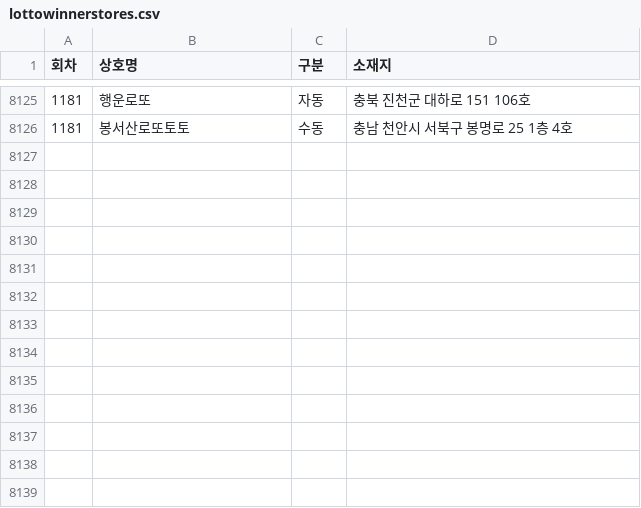
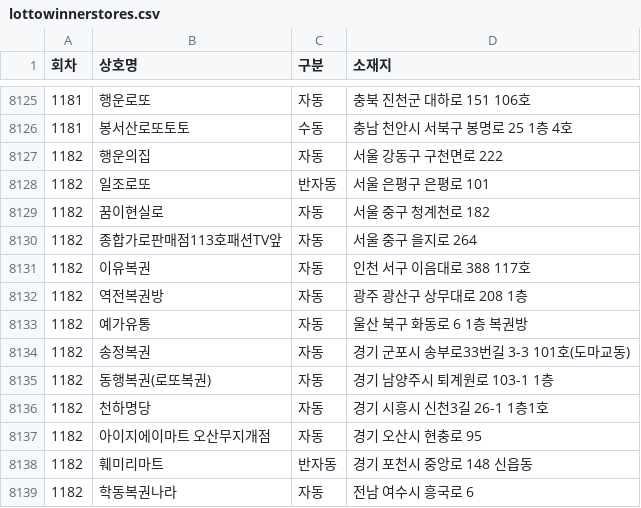
Before and after one commit to pipelinelife/pipelinelife.github.io, a CSV file: CSV/lottowinnerstores.csv, drawn as a sheet; only a part is shown, gaps mark what is left out; the diff names each change by its address in the sheet, - before the commit and + after, or states it on an @@ line.

Commit message:
update lottowinnerstores.csv

```diff
--- a/CSV/lottowinnerstores.csv
+++ b/CSV/lottowinnerstores.csv
+row 8127: 1182 | 행운의집 | 자동 | 서울 강동구 구천면로 222
+row 8128: 1182 | 일조로또 | 반자동 | 서울 은평구 은평로 101
+row 8129: 1182 | 꿈이현실로 | 자동 | 서울 중구 청계천로 182
+row 8130: 1182 | 종합가로판매점113호패션TV앞 | 자동 | 서울 중구 을지로 264
+row 8131: 1182 | 이유복권 | 자동 | 인천 서구 이음대로 388 117호
+row 8132: 1182 | 역전복권방 | 자동 | 광주 광산구 상무대로 208 1층
+row 8133: 1182 | 예가유통 | 자동 | 울산 북구 화동로 6 1층 복권방
+row 8134: 1182 | 송정복권 | 자동 | 경기 군포시 송부로33번길 3-3 101호(도마교동)
+row 8135: 1182 | 동행복권(로또복권) | 자동 | 경기 남양주시 퇴계원로 103-1 1층
+row 8136: 1182 | 천하명당 | 자동 | 경기 시흥시 신천3길 26-1 1층1호
+row 8137: 1182 | 아이지에이마트 오산무지개점 | 자동 | 경기 오산시 현충로 95
+row 8138: 1182 | 훼미리마트 | 반자동 | 경기 포천시 중앙로 148 신읍동
+row 8139: 1182 | 학동복권나라 | 자동 | 전남 여수시 흥국로 6
```
